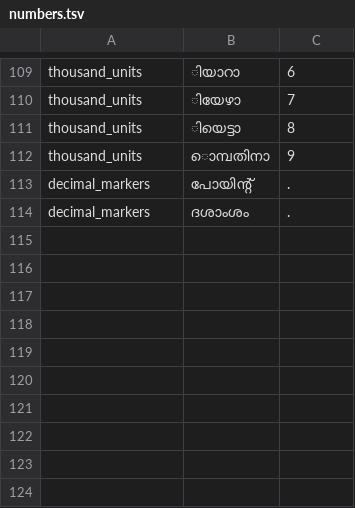
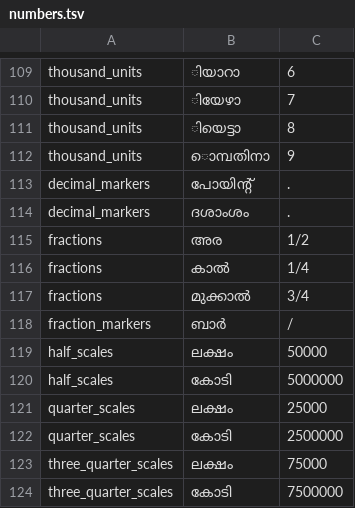
Before and after one commit to Vishnu373/inverse-text-normalization-indic, a TSV file: wfst/ml/data/numbers.tsv, drawn as a sheet; only a part is shown, gaps mark what is left out.

Commit message:
fractions ruleset for malayalam added

```diff
--- a/wfst/ml/data/numbers.tsv
+++ b/wfst/ml/data/numbers.tsv
@@ -114 +114,11 @@ decimal_markers	പോയിന്റ്	.
 decimal_markers	ദശാംശം	.
+fractions	അര	1/2
+fractions	കാൽ	1/4
+fractions	മുക്കാൽ	3/4
+fraction_markers	ബാർ	/
+half_scales	ലക്ഷം	50000
+half_scales	കോടി	5000000
+quarter_scales	ലക്ഷം	25000
+quarter_scales	കോടി	2500000
+three_quarter_scales	ലക്ഷം	75000
+three_quarter_scales	കോടി	7500000
```
Also changed, not shown: 19 other files.
